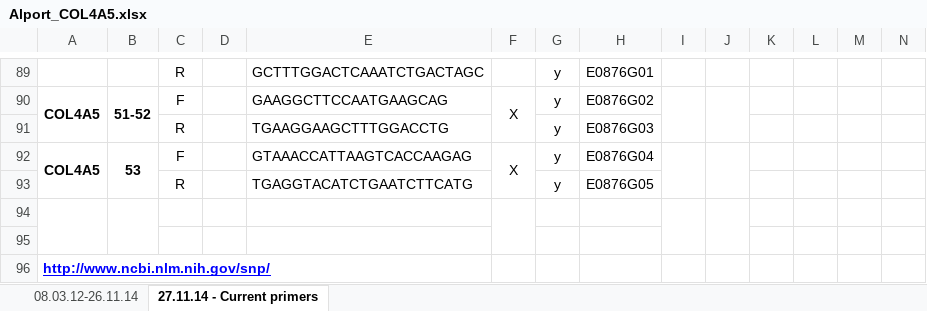
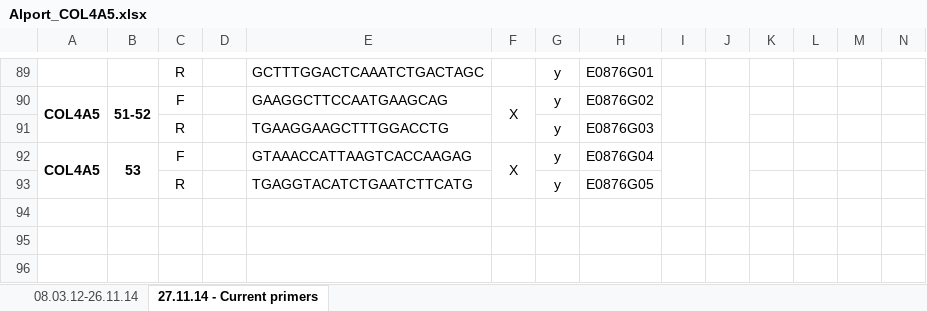
Before and after one commit to sarahjamieson/PrimerDatabase, an Excel workbook: Alport_COL4A5.xlsx, sheet 27.11.14 - Current primers, drawn as a sheet; only a part is shown, gaps mark what is left out; values as stored, in another font and other column widths than the file's, no borders; rows hold the shown columns only; the diff names each change by its address in the sheet, - before the commit and + after, or states it on an @@ line.

```diff
--- a/Alport_COL4A5.xlsx (sheet 27.11.14 - Current primers)
+++ b/Alport_COL4A5.xlsx (sheet 27.11.14 - Current primers)
-row 94: (empty)
-row 95: (empty)
-row 96: http://www.ncbi.nlm.nih.gov/snp/
```
Also changed, not shown: 3 other files.
